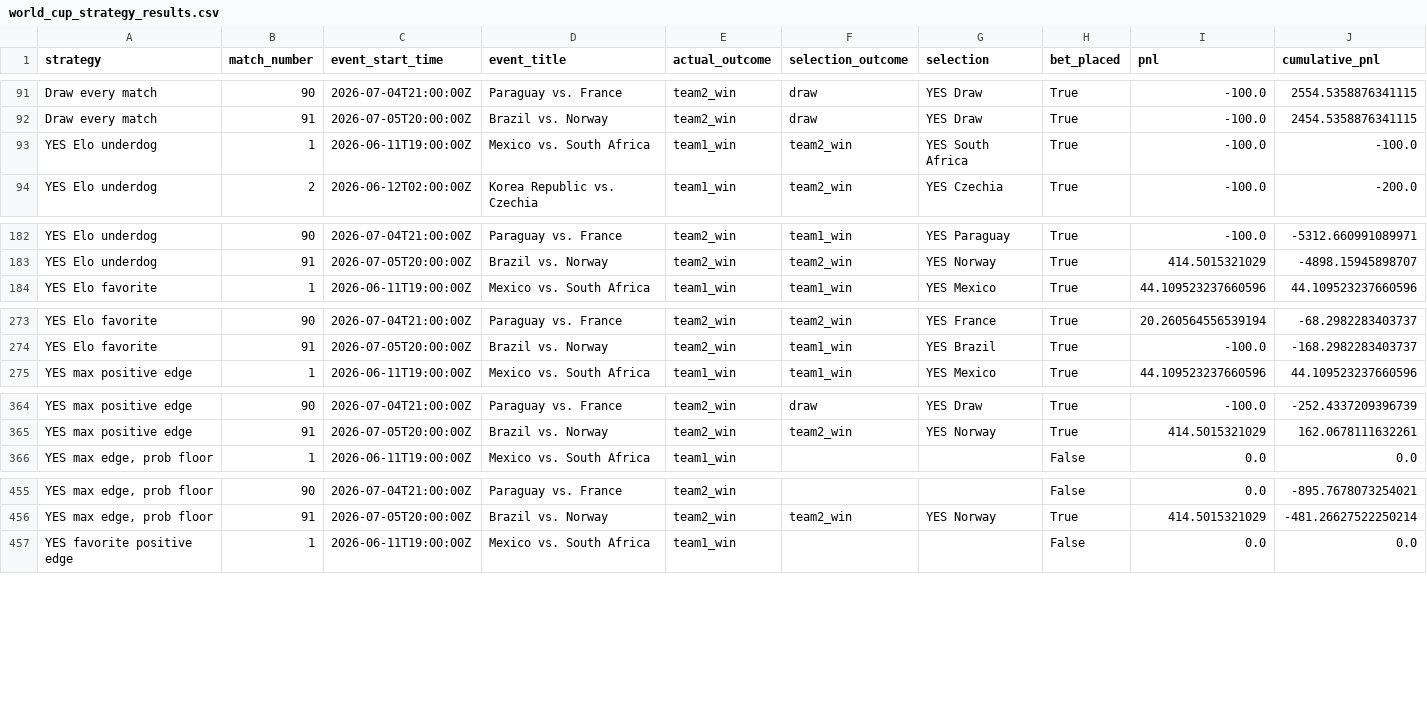
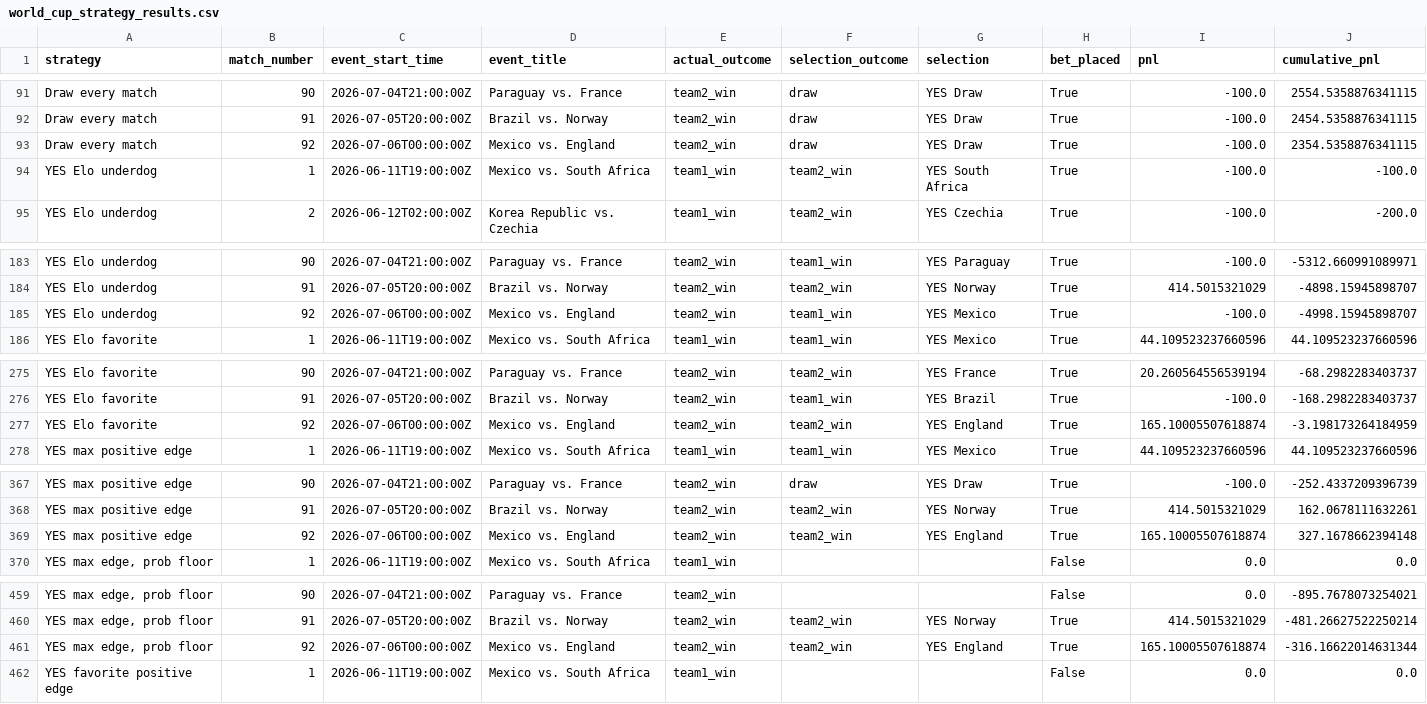
Before and after one commit to frederickpek/moirai, a CSV file: docs/data/football_elo_polymarket/world_cup_strategy_results.csv, drawn as a sheet; only a part is shown, gaps mark what is left out; the diff covers the shown part only.

```diff
--- a/docs/data/football_elo_polymarket/world_cup_strategy_results.csv
+++ b/docs/data/football_elo_polymarket/world_cup_strategy_results.csv
@@ -92,2 +92,3 @@ Draw every match,90,2026-07-04T21:00:00Z,Paraguay vs. France,team2_win,draw,YES
 Draw every match,91,2026-07-05T20:00:00Z,Brazil vs. Norway,team2_win,draw,YES Draw,True,-100.0,2454.5358876341115
+Draw every match,92,2026-07-06T00:00:00Z,Mexico vs. England,team2_win,draw,YES Draw,True,-100.0,2354.5358876341115
 YES Elo underdog,1,2026-06-11T19:00:00Z,Mexico vs. South Africa,team1_win,team2_win,YES South Africa,True,-100.0,-100.0
@@ -183,2 +184,3 @@ YES Elo underdog,90,2026-07-04T21:00:00Z,Paraguay vs. France,team2_win,team1_win
 YES Elo underdog,91,2026-07-05T20:00:00Z,Brazil vs. Norway,team2_win,team2_win,YES Norway,True,414.5015321029,-4898.15945898707
+YES Elo underdog,92,2026-07-06T00:00:00Z,Mexico vs. England,team2_win,team1_win,YES Mexico,True,-100.0,-4998.15945898707
 YES Elo favorite,1,2026-06-11T19:00:00Z,Mexico vs. South Africa,team1_win,team1_win,YES Mexico,True,44.109523237660596,44.109523237660596
@@ -274,2 +276,3 @@ YES Elo favorite,90,2026-07-04T21:00:00Z,Paraguay vs. France,team2_win,team2_win
 YES Elo favorite,91,2026-07-05T20:00:00Z,Brazil vs. Norway,team2_win,team1_win,YES Brazil,True,-100.0,-168.2982283403737
+YES Elo favorite,92,2026-07-06T00:00:00Z,Mexico vs. England,team2_win,team2_win,YES England,True,165.10005507618874,-3.198173264184959
 YES max positive edge,1,2026-06-11T19:00:00Z,Mexico vs. South Africa,team1_win,team1_win,YES Mexico,True,44.109523237660596,44.109523237660596
@@ -365,2 +368,3 @@ YES max positive edge,90,2026-07-04T21:00:00Z,Paraguay vs. France,team2_win,draw
 YES max positive edge,91,2026-07-05T20:00:00Z,Brazil vs. Norway,team2_win,team2_win,YES Norway,True,414.5015321029,162.0678111632261
+YES max positive edge,92,2026-07-06T00:00:00Z,Mexico vs. England,team2_win,team2_win,YES England,True,165.10005507618874,327.1678662394148
 "YES max edge, prob floor",1,2026-06-11T19:00:00Z,Mexico vs. South Africa,team1_win,,,False,0.0,0.0
@@ -456,2 +460,3 @@ YES max positive edge,91,2026-07-05T20:00:00Z,Brazil vs. Norway,team2_win,team2_
 "YES max edge, prob floor",91,2026-07-05T20:00:00Z,Brazil vs. Norway,team2_win,team2_win,YES Norway,True,414.5015321029,-481.26627522250214
+"YES max edge, prob floor",92,2026-07-06T00:00:00Z,Mexico vs. England,team2_win,team2_win,YES England,True,165.10005507618874,-316.16622014631344
 YES favorite positive edge,1,2026-06-11T19:00:00Z,Mexico vs. South Africa,team1_win,,,False,0.0,0.0
```
Also changed, not shown: 12 added rows elsewhere in this file, docs/data/football_elo_polymarket/world_cup_knockout_bracket.csv, docs/data/football_elo_polymarket/world_cup_odds_bucket_ev_details.csv, 7 other files.
